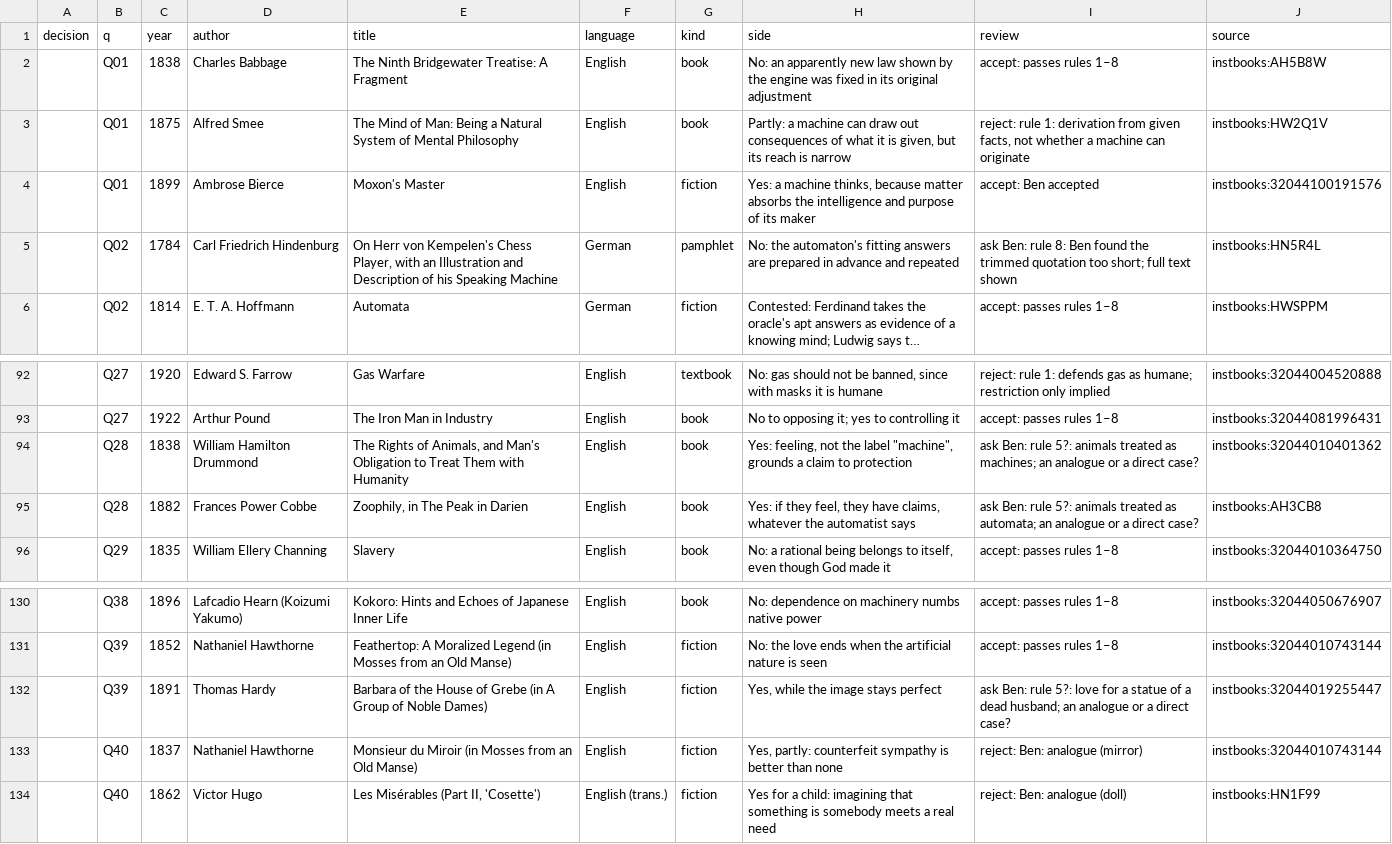
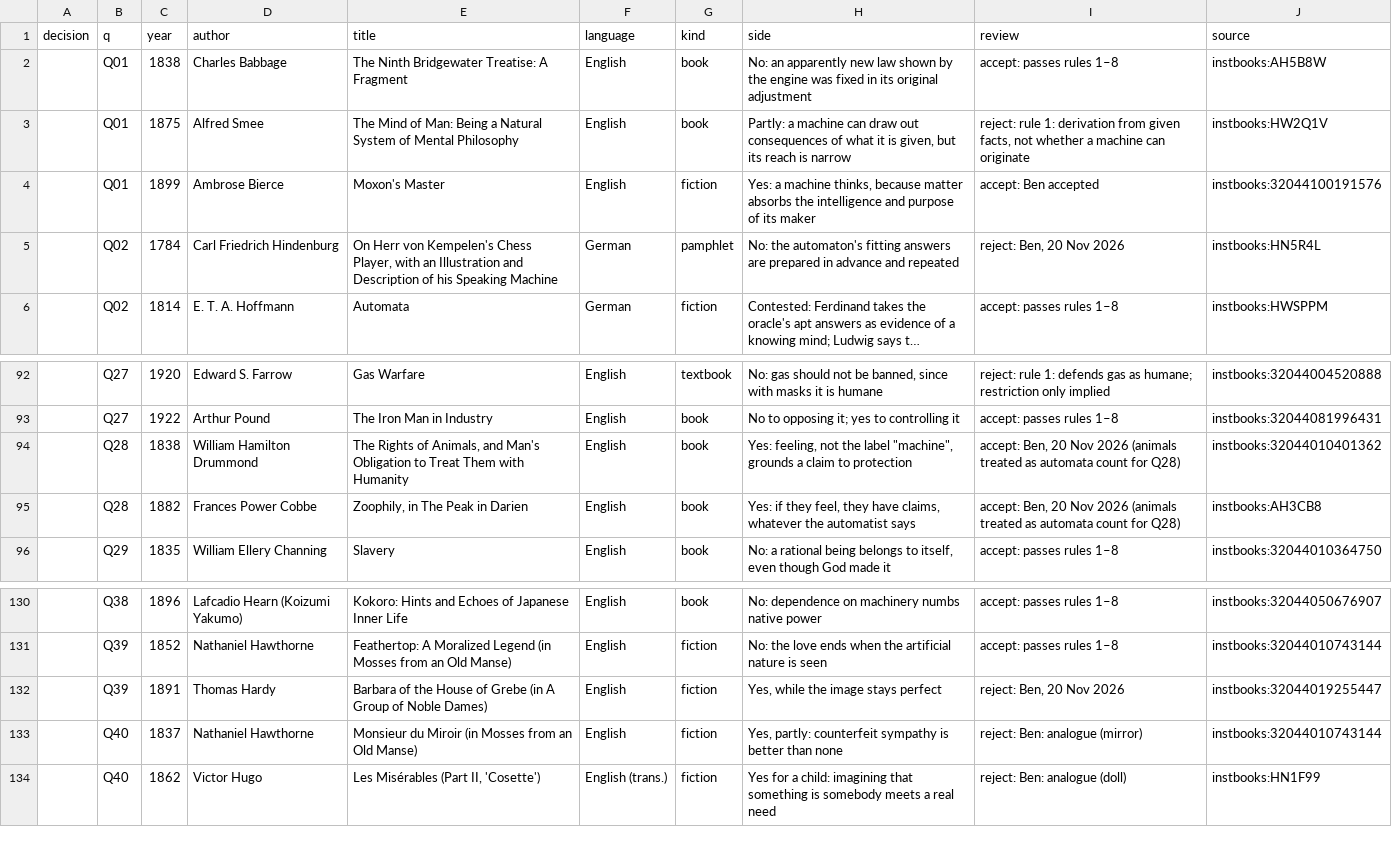
Before and after one commit to benjaminbreen/HumanitysFirstExam, a CSV file: research/canon-candidates/additions.csv, drawn as a sheet; only a part is shown, gaps mark what is left out; long unchanged cells end in …; the diff names each change by its address in the sheet, - before the commit and + after, or states it on an @@ line.

```diff
--- a/research/canon-candidates/additions.csv
+++ b/research/canon-candidates/additions.csv
-I5 (review): ask Ben: rule 8: Ben found the trimmed quotation too short; full text shown
+I5 (review): reject: Ben, 20 Nov 2026
-I94 (review): ask Ben: rule 5?: animals treated as machines; an analogue or a direct case?
+I94 (review): accept: Ben, 20 Nov 2026 (animals treated as automata count for Q28)
-I95 (review): ask Ben: rule 5?: animals treated as automata; an analogue or a direct case?
+I95 (review): accept: Ben, 20 Nov 2026 (animals treated as automata count for Q28)
-I132 (review): ask Ben: rule 5?: love for a statue of a dead husband; an analogue or a direct case?
+I132 (review): reject: Ben, 20 Nov 2026
```
Also changed, not shown: 4 other files.
